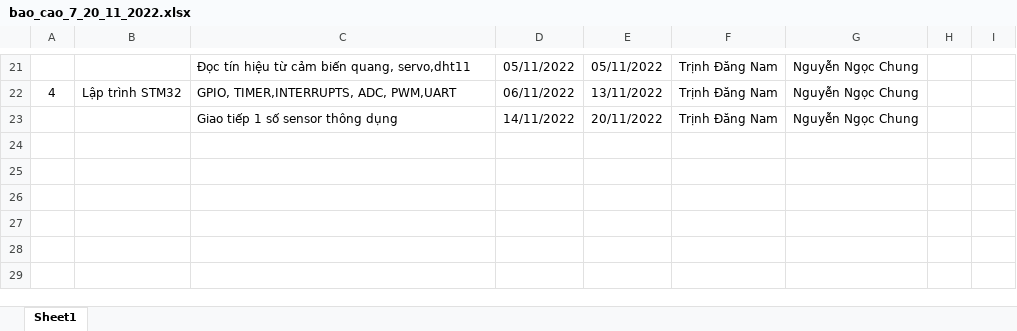
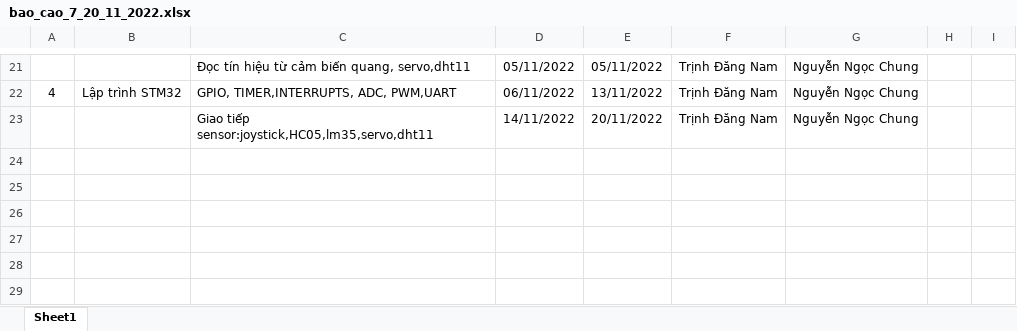
Before and after one commit to TrinhDangNam/Bao_cao, an Excel workbook: bao_cao_7_20_11_2022.xlsx, sheet Sheet1, drawn as a sheet; only a part is shown, gaps mark what is left out; values as stored, in another font and other column widths than the file's, no borders; the diff names each change by its address in the sheet, - before the commit and + after, or states it on an @@ line.

```diff
--- a/bao_cao_7_20_11_2022.xlsx (sheet Sheet1)
+++ b/bao_cao_7_20_11_2022.xlsx (sheet Sheet1)
-C23: Giao tiếp 1 số sensor thông dụng
+C23: Giao tiếp sensor:joystick,HC05,lm35,servo,dht11
```
Also changed, not shown: bao_cao_10_11_12_2022.xlsx, bao_cao_11_18_12_2022.xlsx, 2 other files.
